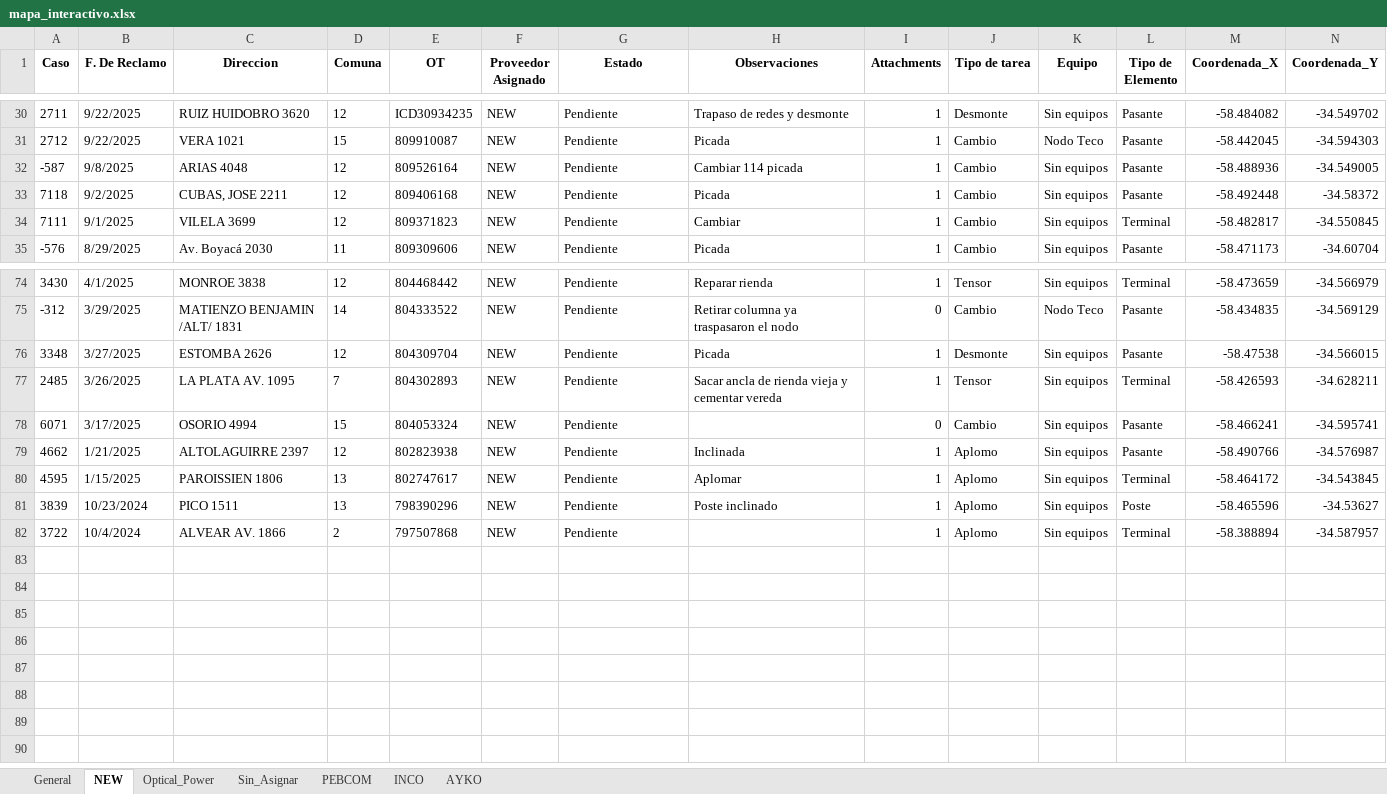
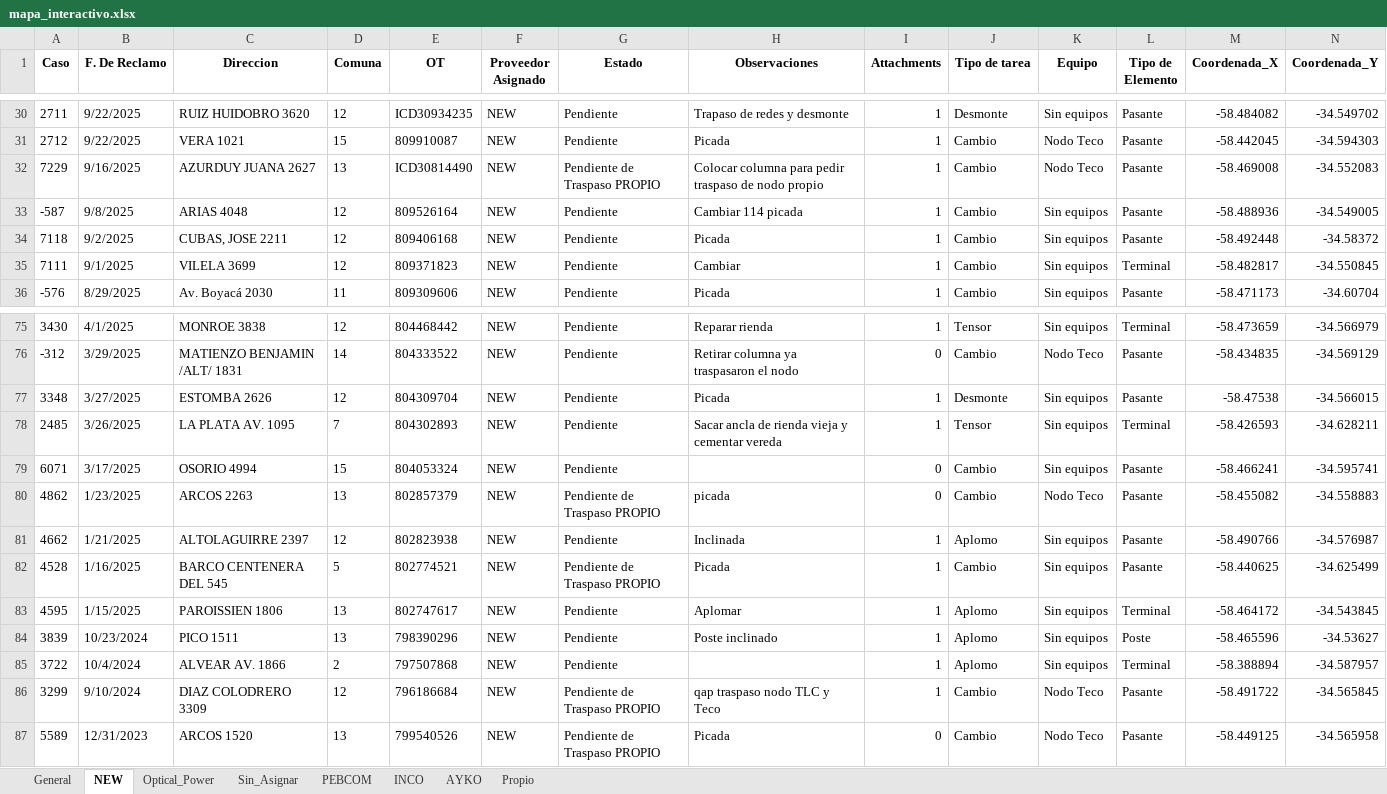
Before and after one commit to gestiondereclamosteco/pendientes_mantenimiento, an Excel workbook: mapa_interactivo.xlsx, sheet NEW, drawn as a sheet; only a part is shown, gaps mark what is left out; values as stored, in another font and other column widths than the file's, no borders; rows hold the shown columns only; the diff names each change by its address in the sheet, - before the commit and + after, or states it on an @@ line.

```diff
--- a/mapa_interactivo.xlsx (sheet NEW)
+++ b/mapa_interactivo.xlsx (sheet NEW)
+sheet tab: Propio
+row 32: 7229 | 9/16/2025 | AZURDUY JUANA 2627 | 13 | ICD30814490 | NEW | Pendiente de Traspaso PROPIO | Colocar columna para pedir traspaso de nodo propio | 1 | Cambio | Nodo Teco | Pasante | -58.469008 | -34.552083
+row 80: 4862 | 1/23/2025 | ARCOS 2263 | 13 | 802857379 | NEW | Pendiente de Traspaso PROPIO | picada | 0 | Cambio | Nodo Teco | Pasante | -58.455082 | -34.558883
+row 82: 4528 | 1/16/2025 | BARCO CENTENERA DEL 545 | 5 | 802774521 | NEW | Pendiente de Traspaso PROPIO | Picada | 1 | Cambio | Sin equipos | Pasante | -58.440625 | -34.625499
+row 86: 3299 | 9/10/2024 | DIAZ COLODRERO 3309 | 12 | 796186684 | NEW | Pendiente de Traspaso PROPIO | qap traspaso nodo TLC y Teco | 1 | Cambio | Nodo Teco | Pasante | -58.491722 | -34.565845
+row 87: 5589 | 12/31/2023 | ARCOS 1520 | 13 | 799540526 | NEW | Pendiente de Traspaso PROPIO | Picada | 0 | Cambio | Nodo Teco | Pasante | -58.449125 | -34.565958
```
Also changed, not shown: sheet General, sheet PEBCOM, sheet Optical_Power, sheet AYKO, sheet Sin_Asignar, 1 other file.
